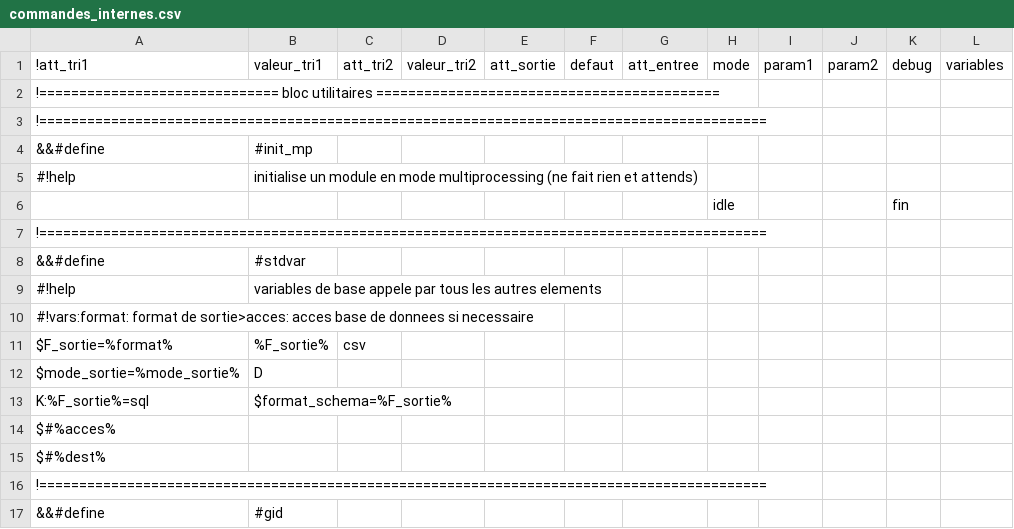
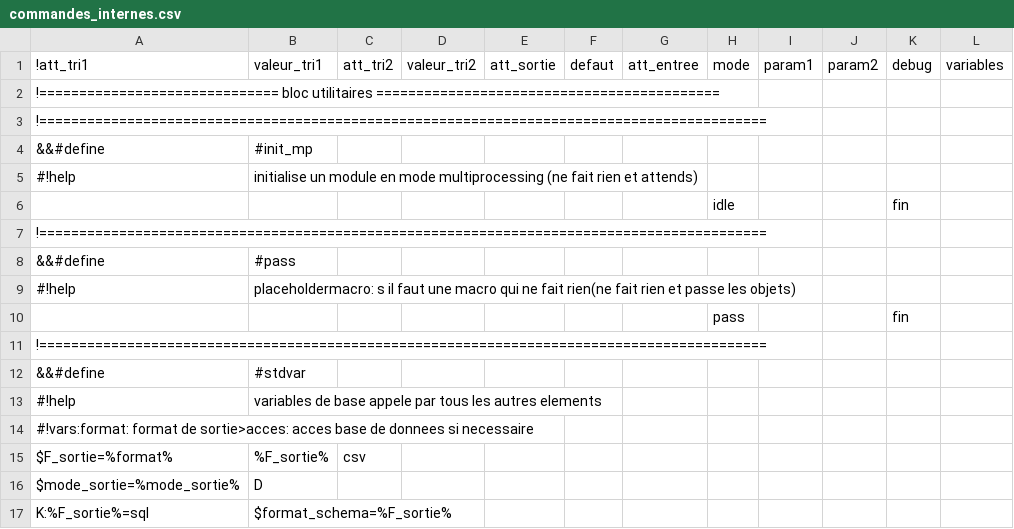
Before and after one commit to service-GCT-EMS/pyetl, a CSV file: pyetl/moteur/fonctions/commandes_internes.csv, drawn as a sheet; only a part is shown; the shorter side is filled out with more unchanged rows.

```diff
--- a/pyetl/moteur/fonctions/commandes_internes.csv
+++ b/pyetl/moteur/fonctions/commandes_internes.csv
@@ -7,2 +7,6 @@
 !===========================================================================================;;;;;;;;;;;
+&&#define;#pass;;;;;;;;;;
+#!help;placeholdermacro: s il faut une macro qui ne fait rien(ne fait rien et passe les objets)
+;;;;;;;pass;;;fin;
+!===========================================================================================;;;;;;;;;;;
 &&#define;#stdvar;;;;;;;;;;
```
Also changed, not shown: 30 other files.
